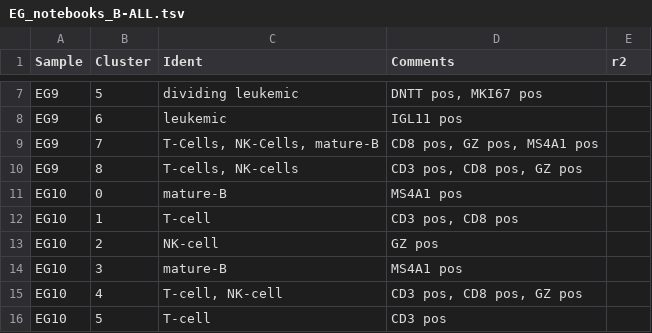
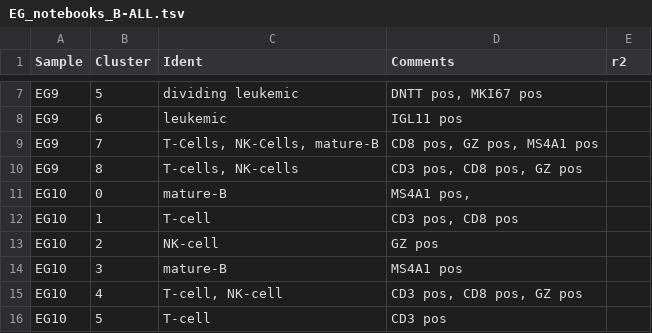
Before and after one commit to citrinehibiscus94/EG_notebooks, a TSV file: EG_notebooks_B-ALL.tsv, drawn as a sheet; only a part is shown, gaps mark what is left out.

Commit message:
Update EG_notebooks_B-ALL.tsv

```diff
--- a/EG_notebooks_B-ALL.tsv
+++ b/EG_notebooks_B-ALL.tsv
@@ -10,3 +10,3 @@ EG9	7	T-Cells, NK-Cells, mature-B	CD8 pos, GZ pos, MS4A1 pos
 EG9	8	T-cells, NK-cells	CD3 pos, CD8 pos, GZ pos	
-EG10	0	mature-B	MS4A1 pos
+EG10	0	mature-B	MS4A1 pos,
 EG10	1	T-cell	CD3 pos, CD8 pos
```
